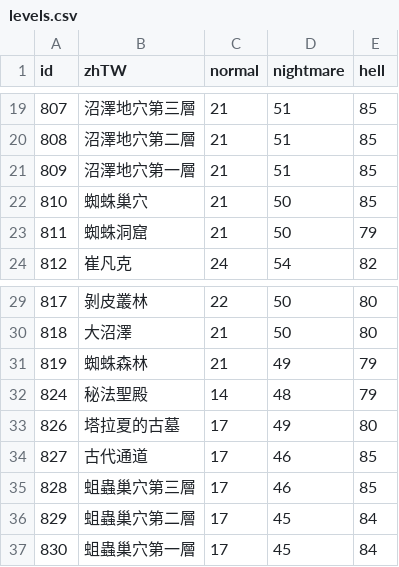
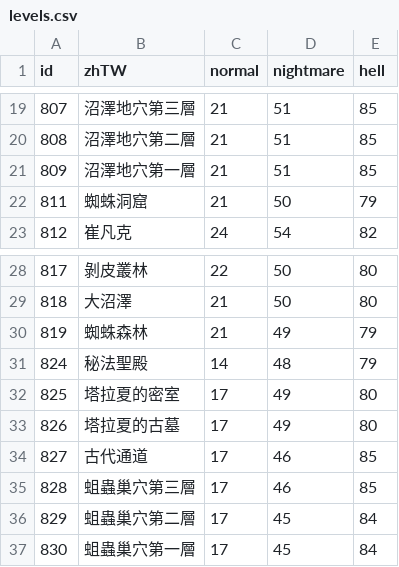
Before and after one commit to Wing924/d2r-wing, a CSV file: resources/levels.csv, drawn as a sheet; only a part is shown, gaps mark what is left out; removed rows and columns are numbered as before the commit, all else as after; the diff covers the shown part only; the diff names each change by its address in the sheet, - before the commit and + after, or states it on an @@ line.

```diff
--- a/resources/levels.csv
+++ b/resources/levels.csv
-row 22: 810 | 蜘蛛巢穴 | 21 | 50 | 85
+row 32: 825 | 塔拉夏的密室 | 17 | 49 | 80
```
Also changed, not shown: 4 added rows and 18 removed rows elsewhere in this file, 38 other files.
